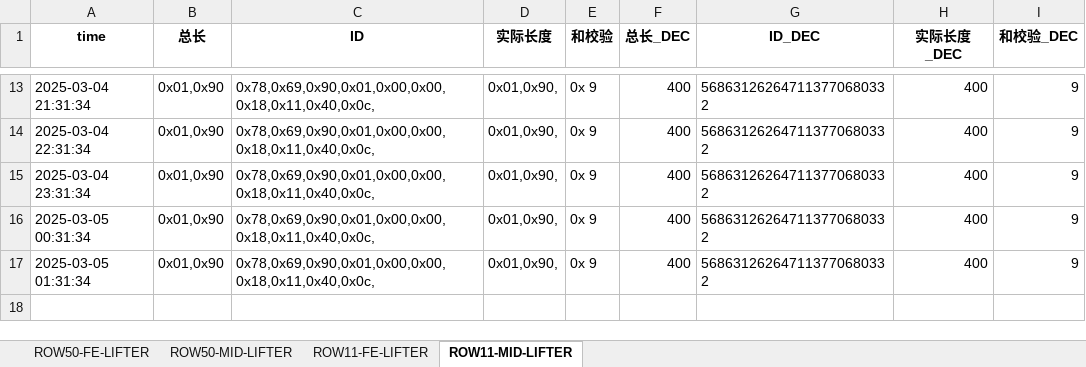
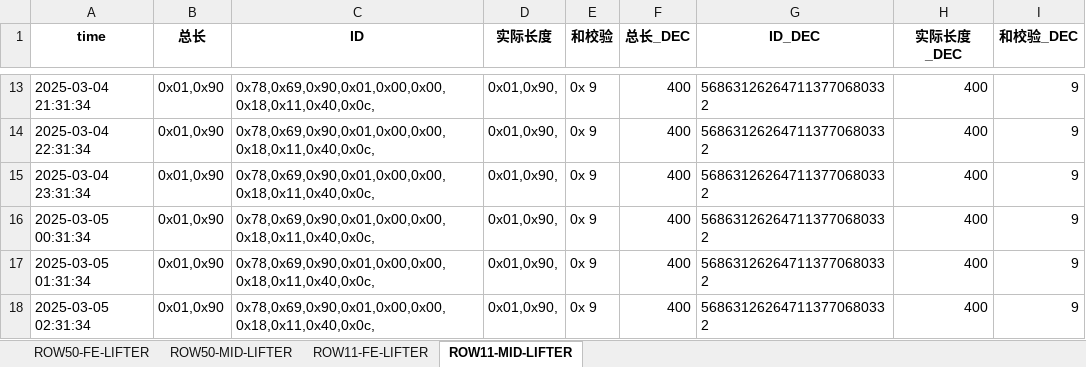
Before and after one commit to weichencsu/amman2503, an Excel workbook: SAG2_sensor_data_with_decimal_filtered_updated.xlsx, sheet ROW11-MID-LIFTER, drawn as a sheet; only a part is shown, gaps mark what is left out; values as stored, in another font and other column widths than the file's, no borders; the diff names each change by its address in the sheet, - before the commit and + after, or states it on an @@ line.

Commit message:
批量上传sensorCSV文件

```diff
--- a/SAG2_sensor_data_with_decimal_filtered_updated.xlsx (sheet ROW11-MID-LIFTER)
+++ b/SAG2_sensor_data_with_decimal_filtered_updated.xlsx (sheet ROW11-MID-LIFTER)
+row 18: 2025-03-05 02:31:34 | 0x01,0x90 | 0x78,0x69,0x90,0x01,0x00,0x00,0x18,0x11,0x40,0x0c, | 0x01,0x90, | 0x 9 | 400 | 568631262647113770680332 | 400 | 9
```
Also changed, not shown: sheet ROW11-FE-LIFTER.
